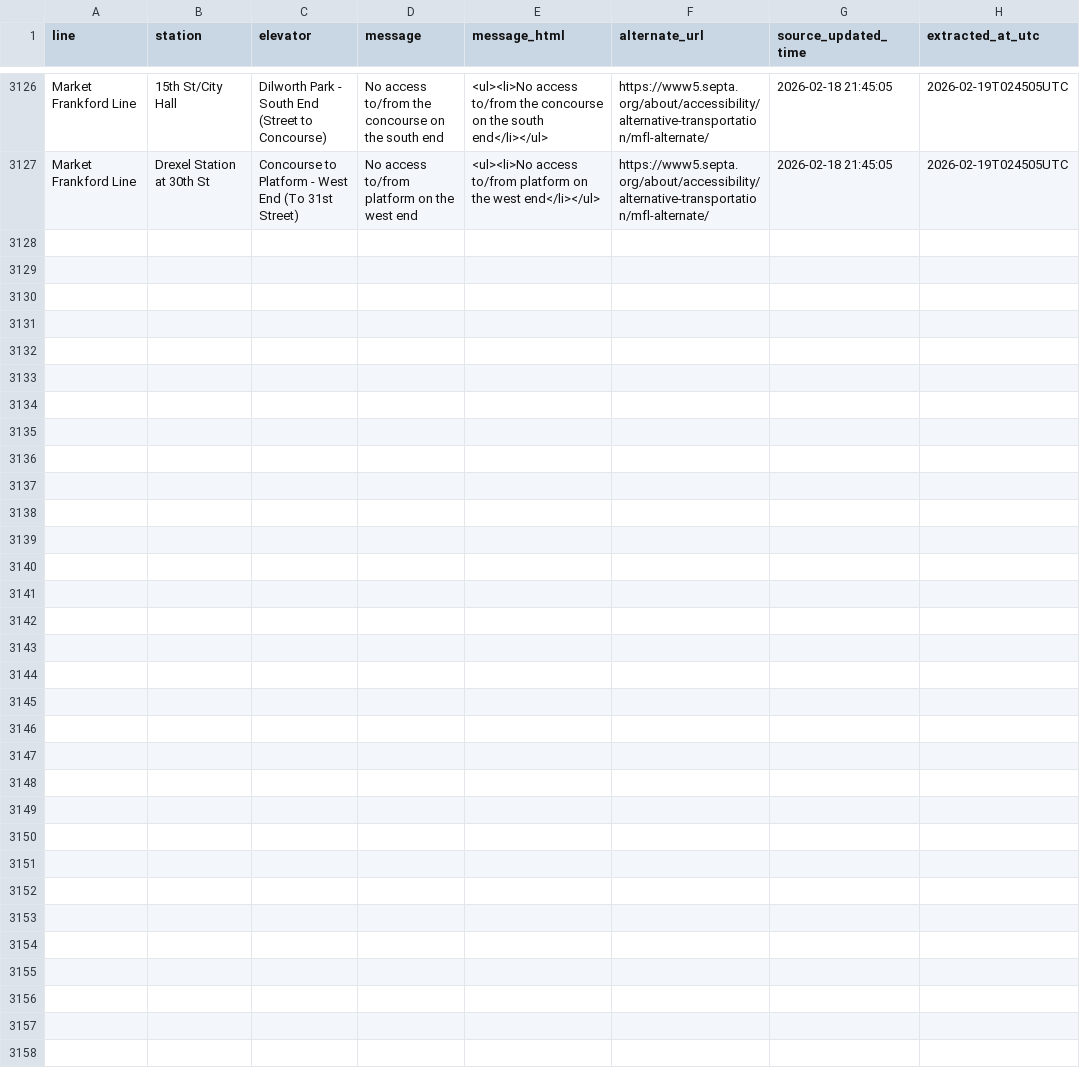
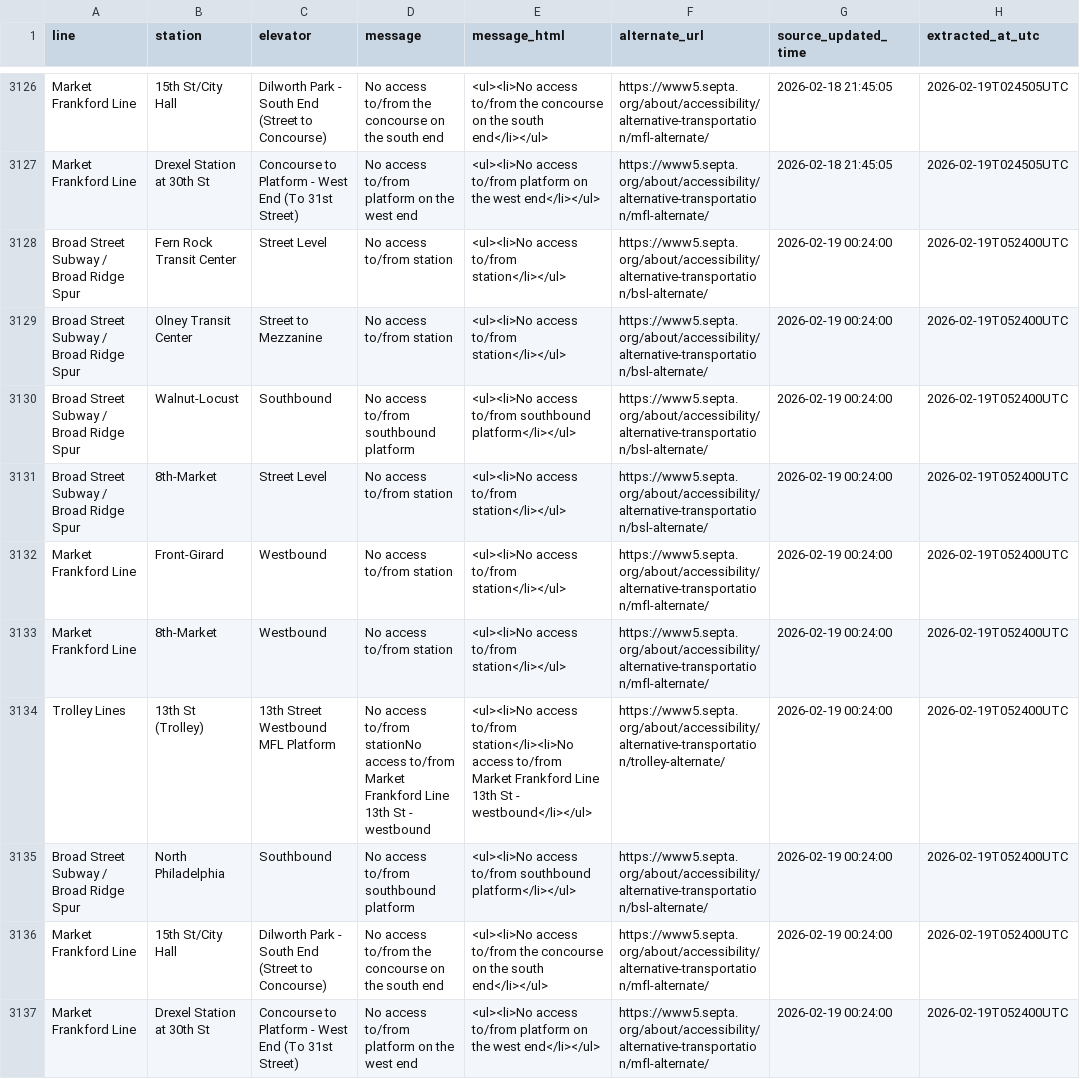
Before and after one commit to anyamemensah/data-archive, a CSV file: data/septa_elevator_outages/septa_elevator_outage_history.csv, drawn as a sheet; only a part is shown, gaps mark what is left out.

```diff
--- a/data/septa_elevator_outages/septa_elevator_outage_history.csv
+++ b/data/septa_elevator_outages/septa_elevator_outage_history.csv
@@ -4078 +4078,15 @@ Market Frankford Line,Drexel Station at 30th St,"Concourse to Platform - West En
 ",No access to/from platform on the west end,<ul><li>No access to/from platform on the west end</li></ul>,https://www5.septa.org/about/accessibility/alternative-transportation/mfl-alternate/,2026-02-18 21:45:05,2026-02-19T024505UTC
+Broad Street Subway / Broad Ridge Spur,Fern Rock Transit Center,Street Level,No access to/from station,<ul><li>No access to/from station</li></ul>,https://www5.septa.org/about/accessibility/alternative-transportation/bsl-alternate/,2026-02-19 00:24:00,2026-02-19T052400UTC
+Broad Street Subway / Broad Ridge Spur,Olney Transit Center,Street to Mezzanine,No access to/from station,<ul><li>No access to/from station</li></ul>,https://www5.septa.org/about/accessibility/alternative-transportation/bsl-alternate/,2026-02-19 00:24:00,2026-02-19T052400UTC
+Broad Street Subway / Broad Ridge Spur,Walnut-Locust,Southbound,No access to/from southbound platform,<ul><li>No access to/from southbound platform</li></ul>,https://www5.septa.org/about/accessibility/alternative-transportation/bsl-alternate/,2026-02-19 00:24:00,2026-02-19T052400UTC
+Broad Street Subway / Broad Ridge Spur,8th-Market,Street Level,No access to/from station,<ul><li>No access to/from station</li></ul>,https://www5.septa.org/about/accessibility/alternative-transportation/bsl-alternate/,2026-02-19 00:24:00,2026-02-19T052400UTC
+Market Frankford Line,Front-Girard,Westbound ,No access to/from station,<ul><li>No access to/from station</li></ul>,https://www5.septa.org/about/accessibility/alternative-transportation/mfl-alternate/,2026-02-19 00:24:00,2026-02-19T052400UTC
+Market Frankford Line,8th-Market,Westbound,No access to/from station,<ul><li>No access to/from station</li></ul>,https://www5.septa.org/about/accessibility/alternative-transportation/mfl-alternate/,2026-02-19 00:24:00,2026-02-19T052400UTC
+Trolley Lines,13th St (Trolley),13th Street Westbound MFL Platform,No access to/from stationNo access to/from Market Frankford Line 13th St - westbound,<ul><li>No access to/from station</li><li>No access to/from Market Frankford Line 13th St - westbound</li></ul>,https://www5.septa.org/about/accessibility/alternative-transportation/trolley-alternate/,2026-02-19 00:24:00,2026-02-19T052400UTC
+Broad Street Subway / Broad Ridge Spur,North Philadelphia,Southbound,No access to/from southbound platform ,<ul><li>No access to/from southbound platform</li></ul> ,https://www5.septa.org/about/accessibility/alternative-transportation/bsl-alternate/,2026-02-19 00:24:00,2026-02-19T052400UTC
+Market Frankford Line,15th St/City Hall,"Dilworth Park - South End (Street to Concourse)
+","No access to/from the concourse on the south end
+","<ul><li>No access to/from the concourse on the south end</li></ul>
+",https://www5.septa.org/about/accessibility/alternative-transportation/mfl-alternate/,2026-02-19 00:24:00,2026-02-19T052400UTC
+Market Frankford Line,Drexel Station at 30th St,"Concourse to Platform - West End (To 31st Street)
+",No access to/from platform on the west end,<ul><li>No access to/from platform on the west end</li></ul>,https://www5.septa.org/about/accessibility/alternative-transportation/mfl-alternate/,2026-02-19 00:24:00,2026-02-19T052400UTC
```
